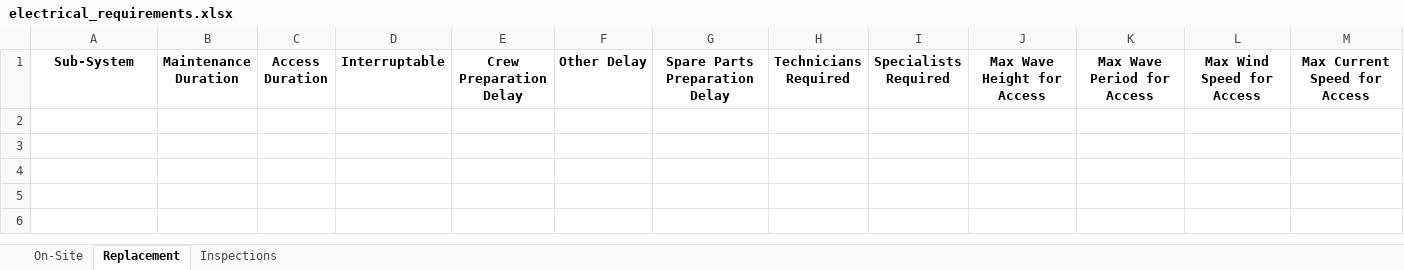
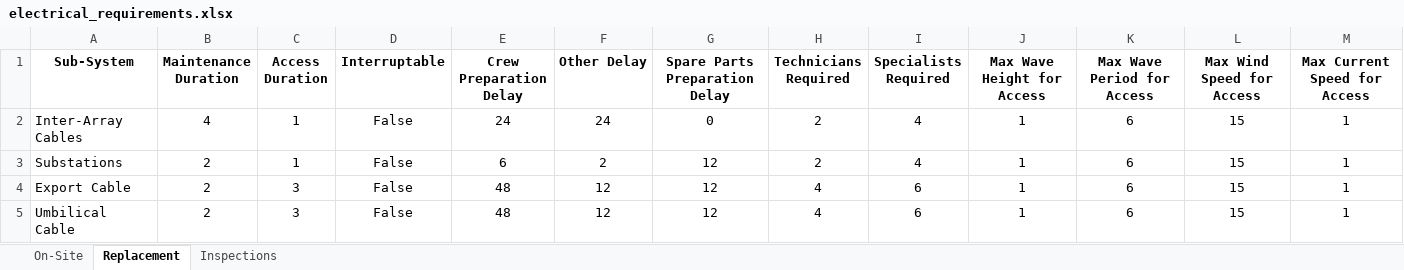
Before and after one commit to DTOcean/dtocean-core, an Excel workbook: test_data/operations/electrical_requirements.xlsx, sheet Replacement, drawn as a sheet; only a part is shown; values as stored, in another font and other column widths than the file's, no borders; rows hold the shown columns only; the diff names each change by its address in the sheet, - before the commit and + after, or states it on an @@ line.

```diff
--- a/test_data/operations/electrical_requirements.xlsx (sheet Replacement)
+++ b/test_data/operations/electrical_requirements.xlsx (sheet Replacement)
+row 2: Inter-Array Cables | 4 | 1 | False | 24 | 24 | 0 | 2 | 4 | 1 | 6 | 15 | 1
+row 3: Substations | 2 | 1 | False | 6 | 2 | 12 | 2 | 4 | 1 | 6 | 15 | 1
+row 4: Export Cable | 2 | 3 | False | 48 | 12 | 12 | 4 | 6 | 1 | 6 | 15 | 1
+row 5: Umbilical Cable | 2 | 3 | False | 48 | 12 | 12 | 4 | 6 | 1 | 6 | 15 | 1
```
Also changed, not shown: test_data/operations/moorings_requirements.xlsx, 2 other files.
